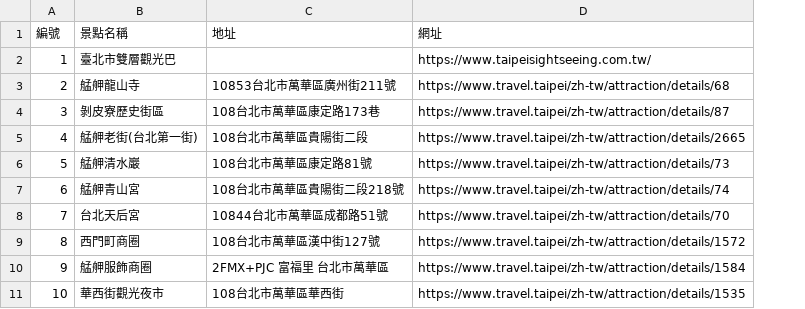
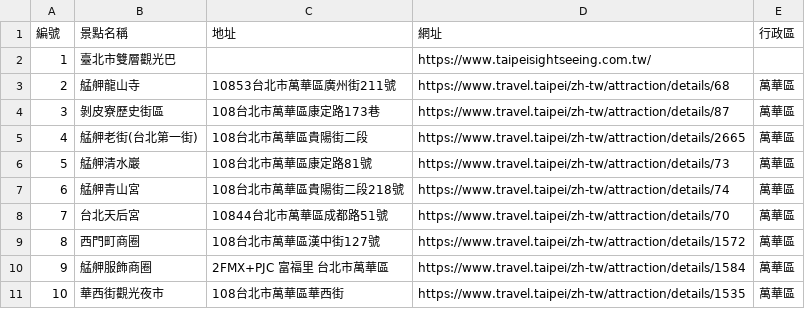
Before and after one commit to DoIT-TP/MICE_MAP, a CSV file: csv/濕地協會特色遊程- 百年古蹟文化城，剝皮寮懷舊之旅.csv, drawn as a sheet; the diff names each change by its address in the sheet, - before the commit and + after, or states it on an @@ line.

```diff
--- a/csv/濕地協會特色遊程- 百年古蹟文化城，剝皮寮懷舊之旅.csv
+++ b/csv/濕地協會特色遊程- 百年古蹟文化城，剝皮寮懷舊之旅.csv
+column E (行政區), rows 3-11: all 萬華區
```
Also changed, not shown: csv/濕地協會特色遊程- 水道水源地之旅(臺北水旅行).csv, csv/濕地協會特色遊程- 穿越時光，探索台北城之旅.csv, 2 other files.
